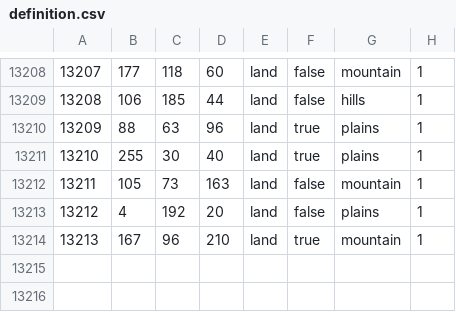
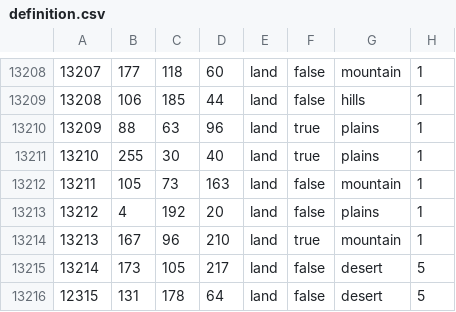
Before and after one commit to SamFan2/hoi4_home_by_christmas, a CSV file: map/definition.csv, drawn as a sheet; only a part is shown, gaps mark what is left out.

Commit message:
Added provinces

```diff
--- a/map/definition.csv
+++ b/map/definition.csv
@@ -13214 +13214,3 @@
 13213;167;96;210;land;true;mountain;1
+13214;173;105;217;land;false;desert;5
+12315;131;178;64;land;false;desert;5
```
